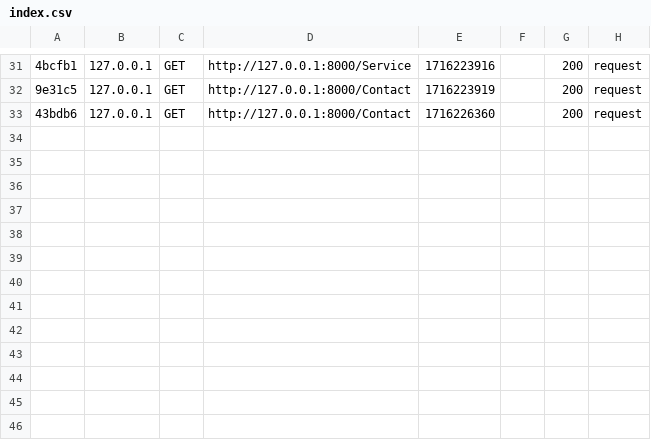
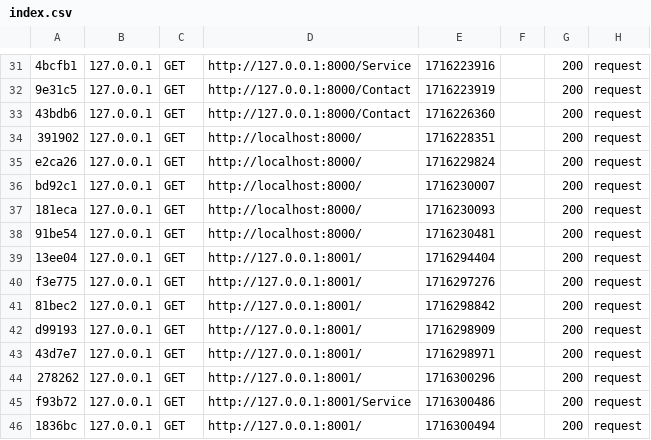
Before and after one commit to cosegit/sencare, a CSV file: var/cache/dev/profiler/index.csv, drawn as a sheet; only a part is shown, gaps mark what is left out; the diff names each change by its address in the sheet, - before the commit and + after, or states it on an @@ line.

```diff
--- a/var/cache/dev/profiler/index.csv
+++ b/var/cache/dev/profiler/index.csv
+row 34: 391902 | 127.0.0.1 | GET | http://localhost:8000/ | 1716228351 |  | 200 | request
+row 35: e2ca26 | 127.0.0.1 | GET | http://localhost:8000/ | 1716229824 |  | 200 | request
+row 36: bd92c1 | 127.0.0.1 | GET | http://localhost:8000/ | 1716230007 |  | 200 | request
+row 37: 181eca | 127.0.0.1 | GET | http://localhost:8000/ | 1716230093 |  | 200 | request
+row 38: 91be54 | 127.0.0.1 | GET | http://localhost:8000/ | 1716230481 |  | 200 | request
+row 39: 13ee04 | 127.0.0.1 | GET | http://127.0.0.1:8001/ | 1716294404 |  | 200 | request
+row 40: f3e775 | 127.0.0.1 | GET | http://127.0.0.1:8001/ | 1716297276 |  | 200 | request
+row 41: 81bec2 | 127.0.0.1 | GET | http://127.0.0.1:8001/ | 1716298842 |  | 200 | request
+row 42: d99193 | 127.0.0.1 | GET | http://127.0.0.1:8001/ | 1716298909 |  | 200 | request
+row 43: 43d7e7 | 127.0.0.1 | GET | http://127.0.0.1:8001/ | 1716298971 |  | 200 | request
+row 44: 278262 | 127.0.0.1 | GET | http://127.0.0.1:8001/ | 1716300296 |  | 200 | request
+row 45: f93b72 | 127.0.0.1 | GET | http://127.0.0.1:8001/Service | 1716300486 |  | 200 | request
+row 46: 1836bc | 127.0.0.1 | GET | http://127.0.0.1:8001/ | 1716300494 |  | 200 | request
```
Also changed, not shown: 6 other files.
